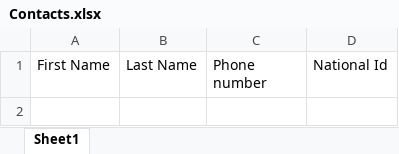
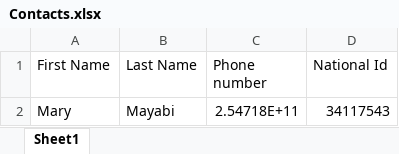
Before and after one commit to SonySugar/frontend, an Excel workbook: FileUploadTemplates/Contacts.xlsx, sheet Sheet1, drawn as a sheet; values as stored, in another font and other column widths than the file's, no borders; the diff names each change by its address in the sheet, - before the commit and + after, or states it on an @@ line.

Commit message:
Implemented bulk upload

```diff
--- a/FileUploadTemplates/Contacts.xlsx (sheet Sheet1)
+++ b/FileUploadTemplates/Contacts.xlsx (sheet Sheet1)
+row 2: Mary | Mayabi | 2.54718E+11 | 34117543
```
Also changed, not shown: 2 other files.
